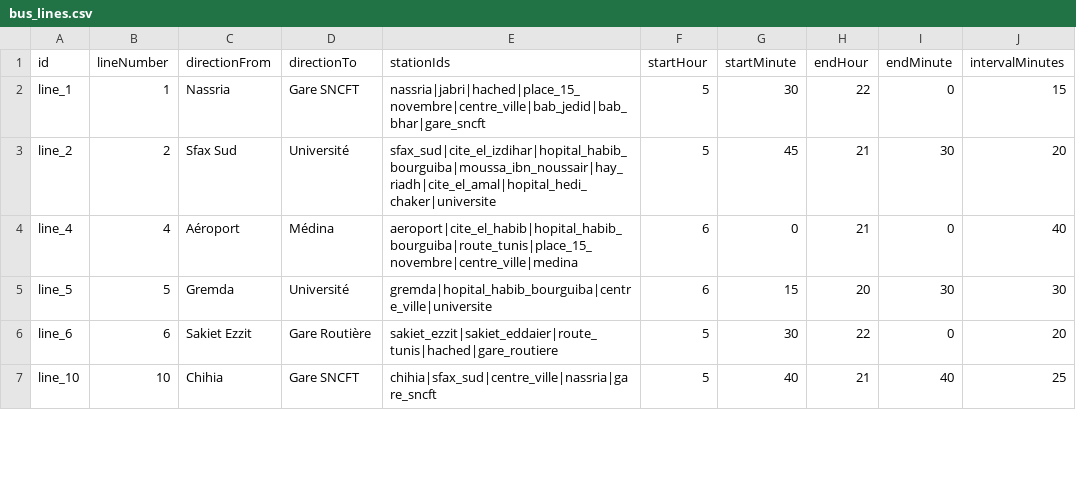
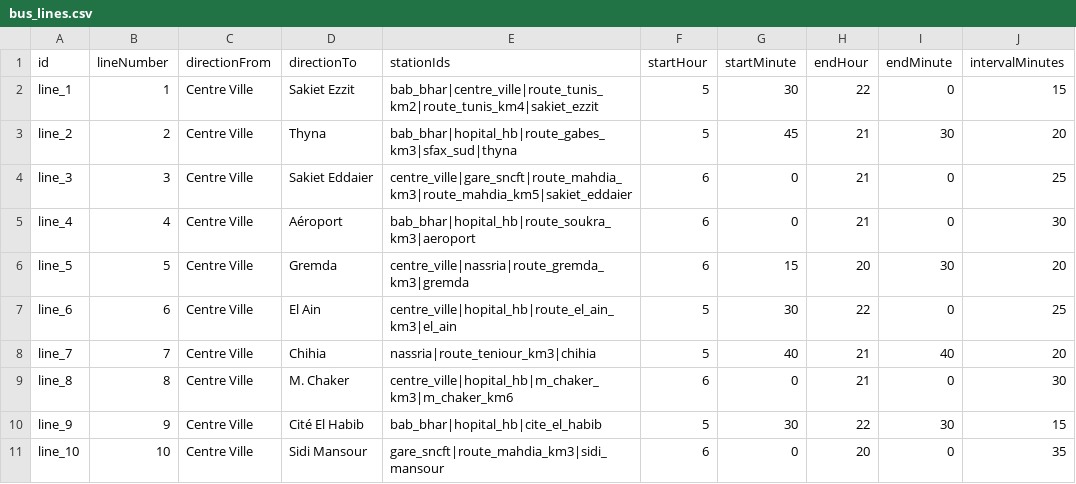
Before and after one commit to racemdammak/basira-test, a CSV file: assets/data/bus_lines.csv, drawn as a sheet; only a part is shown; the diff covers the shown part only.

```diff
--- a/assets/data/bus_lines.csv
+++ b/assets/data/bus_lines.csv
@@ -1,7 +1,11 @@
 id,lineNumber,directionFrom,directionTo,stationIds,startHour,startMinute,endHour,endMinute,intervalMinutes
-line_1,1,Nassria,Gare SNCFT,nassria|jabri|hached|place_15_novembre|centre_ville|bab_jedid|bab_bhar|gare_sncft,5,30,22,0,15
-line_2,2,Sfax Sud,Université,sfax_sud|cite_el_izdihar|hopital_habib_bourguiba|moussa_ibn_noussair|hay_riadh|cite_el_amal|hopital_hedi_chaker|universite,5,45,21,30,20
-line_4,4,Aéroport,Médina,aeroport|cite_el_habib|hopital_habib_bourguiba|route_tunis|place_15_novembre|centre_ville|medina,6,0,21,0,40
-line_5,5,Gremda,Université,gremda|hopital_habib_bourguiba|centre_ville|universite,6,15,20,30,30
-line_6,6,Sakiet Ezzit,Gare Routière,sakiet_ezzit|sakiet_eddaier|route_tunis|hached|gare_routiere,5,30,22,0,20
-line_10,10,Chihia,Gare SNCFT,chihia|sfax_sud|centre_ville|nassria|gare_sncft,5,40,21,40,25
+line_1,1,Centre Ville,Sakiet Ezzit,bab_bhar|centre_ville|route_tunis_km2|route_tunis_km4|sakiet_ezzit,5,30,22,0,15
+line_2,2,Centre Ville,Thyna,bab_bhar|hopital_hb|route_gabes_km3|sfax_sud|thyna,5,45,21,30,20
+line_3,3,Centre Ville,Sakiet Eddaier,centre_ville|gare_sncft|route_mahdia_km3|route_mahdia_km5|sakiet_eddaier,6,0,21,0,25
+line_4,4,Centre Ville,Aéroport,bab_bhar|hopital_hb|route_soukra_km3|aeroport,6,0,21,0,30
+line_5,5,Centre Ville,Gremda,centre_ville|nassria|route_gremda_km3|gremda,6,15,20,30,20
+line_6,6,Centre Ville,El Ain,centre_ville|hopital_hb|route_el_ain_km3|el_ain,5,30,22,0,25
+line_7,7,Centre Ville,Chihia,nassria|route_teniour_km3|chihia,5,40,21,40,20
+line_8,8,Centre Ville,M. Chaker,centre_ville|hopital_hb|m_chaker_km3|m_chaker_km6,6,0,21,0,30
+line_9,9,Centre Ville,Cité El Habib,bab_bhar|hopital_hb|cite_el_habib,5,30,22,30,15
+line_10,10,Centre Ville,Sidi Mansour,gare_sncft|route_mahdia_km3|sidi_mansour,6,0,20,0,35
```
Also changed, not shown: 3 added rows, 1 removed row and 7 edited cells elsewhere in this file, assets/data/stations.csv, 9 other files.
